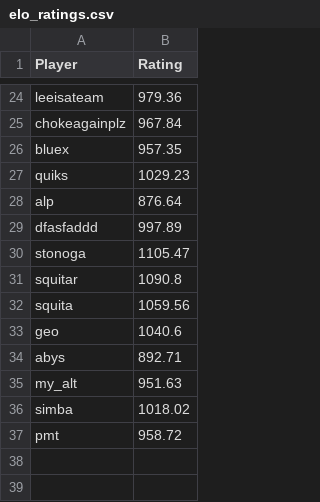
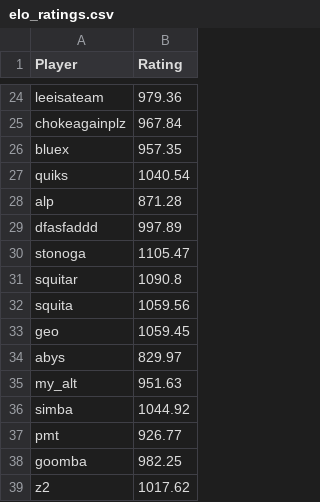
Before and after one commit to TiltedDFA/mkoth1224, a CSV file: elo_ratings.csv, drawn as a sheet; only a part is shown, gaps mark what is left out; the diff covers the shown part only.

```diff
--- a/elo_ratings.csv
+++ b/elo_ratings.csv
@@ -26,4 +26,4 @@ chokeagainplz,967.84
 bluex,957.35
-quiks,1029.23
-alp,876.64
+quiks,1040.54
+alp,871.28
 dfasfaddd,997.89
@@ -32,6 +32,8 @@ squitar,1090.8
 squita,1059.56
-geo,1040.6
-abys,892.71
+geo,1059.45
+abys,829.97
 my_alt,951.63
-simba,1018.02
-pmt,958.72
+simba,1044.92
+pmt,926.77
+goomba,982.25
+z2,1017.62
```
Also changed, not shown: 8 edited cells elsewhere in this file, match_history.csv, 1 other file.
